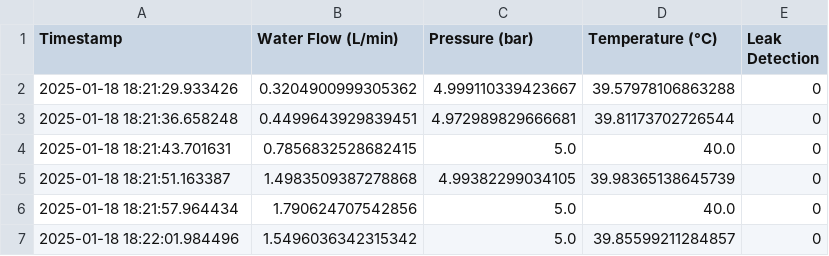
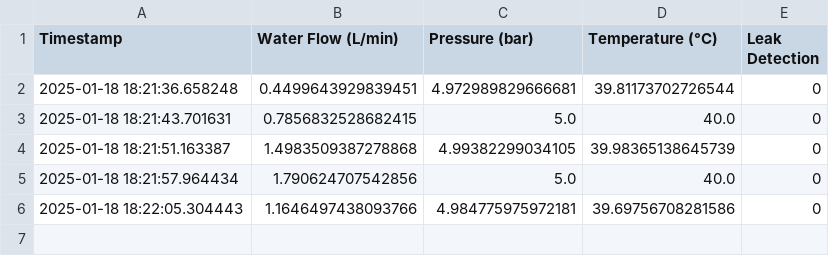
Before and after one commit to Ashaz4994/AGGLOMERATION, a CSV file: Data/Readings.csv, drawn as a sheet; removed rows and columns are numbered as before the commit, all else as after; the diff names each change by its address in the sheet, - before the commit and + after, or states it on an @@ line.

Commit message:
Updating CSV file via API

```diff
--- a/Data/Readings.csv
+++ b/Data/Readings.csv
-row 2: 2025-01-18 18:21:29.933426 | 0.3204900999305362 | 4.999110339423667 | 39.57978106863288 | 0
-row 7: 2025-01-18 18:22:01.984496 | 1.5496036342315342 | 5.0 | 39.85599211284857 | 0
+row 6: 2025-01-18 18:22:05.304443 | 1.1646497438093766 | 4.984775975972181 | 39.69756708281586 | 0
```
